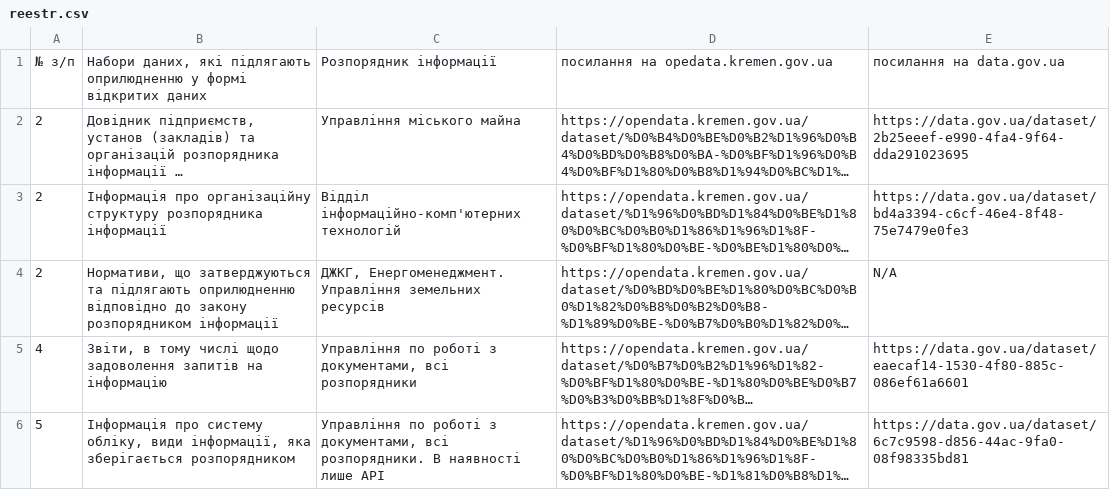
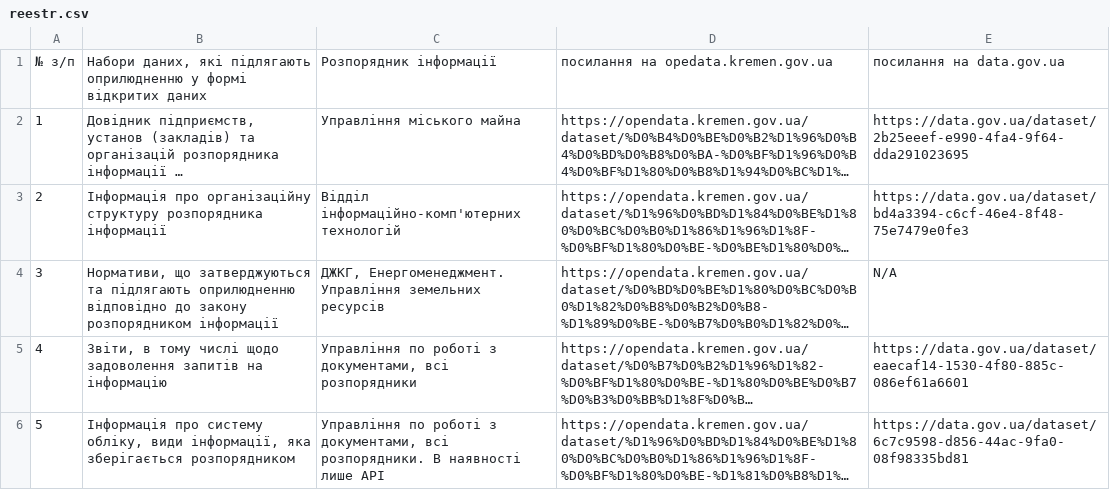
Before and after one commit to layymer/csv-to-html-table, a CSV file: data/reestr.csv, drawn as a sheet; only a part is shown; long unchanged cells end in …; the diff names each change by its address in the sheet, - before the commit and + after, or states it on an @@ line.

Commit message:
new

```diff
--- a/data/reestr.csv
+++ b/data/reestr.csv
-A2: 2
+A2: 1
-A4: 2
+A4: 3
```
